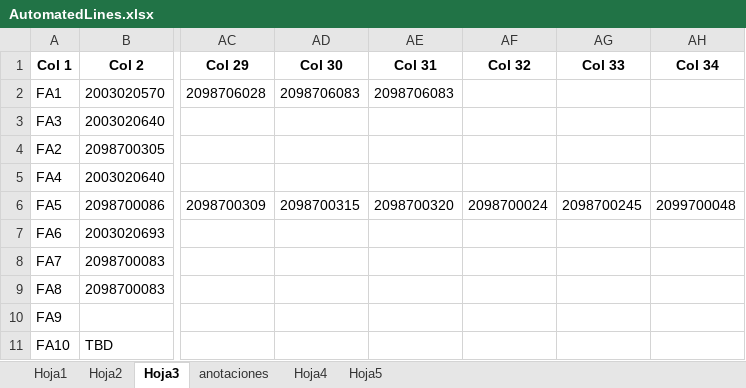
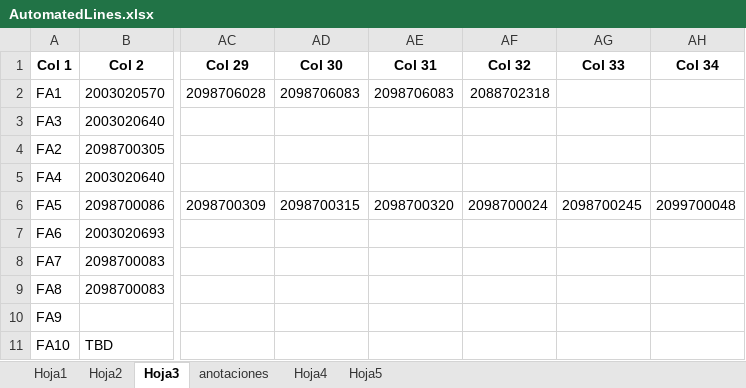
Before and after one commit to moisesrmz/WebAppLineFinder, an Excel workbook: backend/data/AutomatedLines.xlsx, sheet Hoja3, drawn as a sheet; only a part is shown, gaps mark what is left out; values as stored, in another font and other column widths than the file's, no borders; the diff names each change by its address in the sheet, - before the commit and + after, or states it on an @@ line.

Commit message:
se agrega 2088702318 FA1

```diff
--- a/backend/data/AutomatedLines.xlsx (sheet Hoja3)
+++ b/backend/data/AutomatedLines.xlsx (sheet Hoja3)
-AF2 (Col 32): (empty)
+AF2 (Col 32): 2088702318
```
